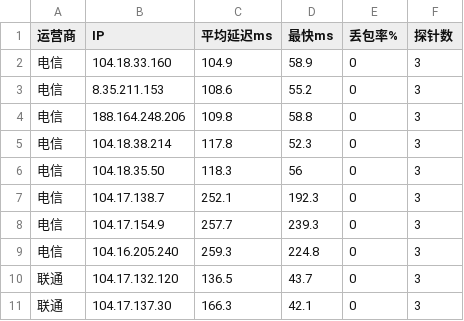
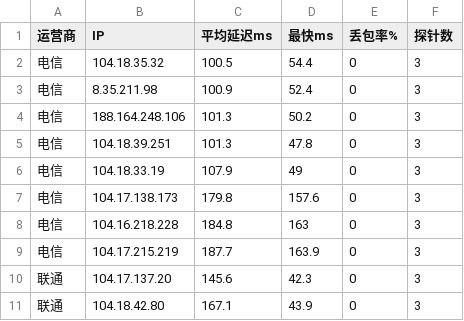
Before and after one commit to K775KK/cfopt, a CSV file: result.csv, drawn as a sheet; only a part is shown; the diff covers the shown part only.

```diff
--- a/result.csv
+++ b/result.csv
@@ -1,11 +1,11 @@
 运营商,IP,平均延迟ms,最快ms,丢包率%,探针数
-电信,104.18.33.160,104.9,58.9,0,3
-电信,8.35.211.153,108.6,55.2,0,3
-电信,188.164.248.206,109.8,58.8,0,3
-电信,104.18.38.214,117.8,52.3,0,3
-电信,104.18.35.50,118.3,56,0,3
-电信,104.17.138.7,252.1,192.3,0,3
-电信,104.17.154.9,257.7,239.3,0,3
-电信,104.16.205.240,259.3,224.8,0,3
-联通,104.17.132.120,136.5,43.7,0,3
-联通,104.17.137.30,166.3,42.1,0,3
+电信,104.18.35.32,100.5,54.4,0,3
+电信,8.35.211.98,100.9,52.4,0,3
+电信,188.164.248.106,101.3,50.2,0,3
+电信,104.18.39.251,101.3,47.8,0,3
+电信,104.18.33.19,107.9,49,0,3
+电信,104.17.138.173,179.8,157.6,0,3
+电信,104.16.218.228,184.8,163,0,3
+电信,104.17.215.219,187.7,163.9,0,3
+联通,104.17.137.20,145.6,42.3,0,3
+联通,104.18.42.80,167.1,43.9,0,3
```
Also changed, not shown: 1 added row, 1 removed row and 39 edited cells elsewhere in this file, 1 other file.
